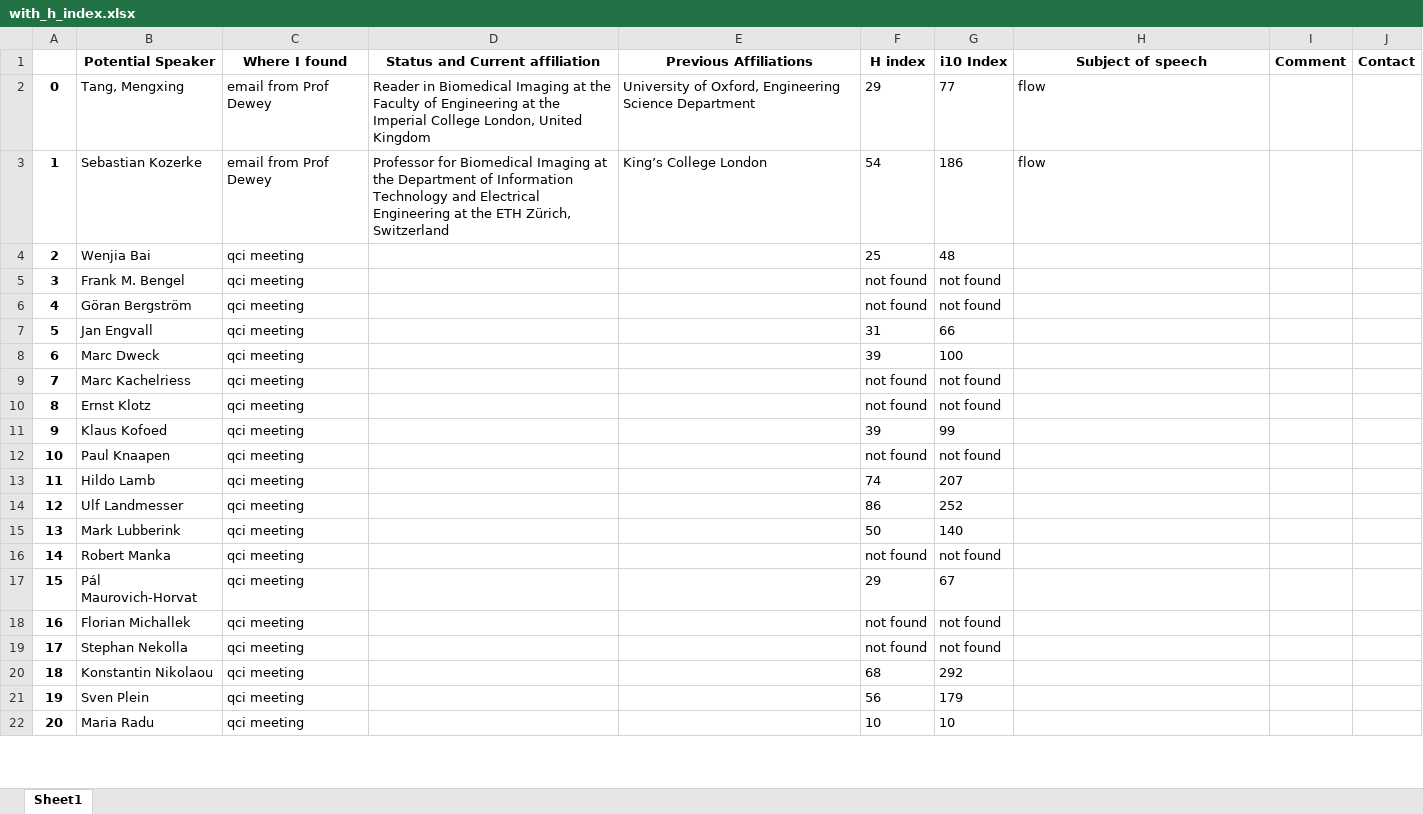
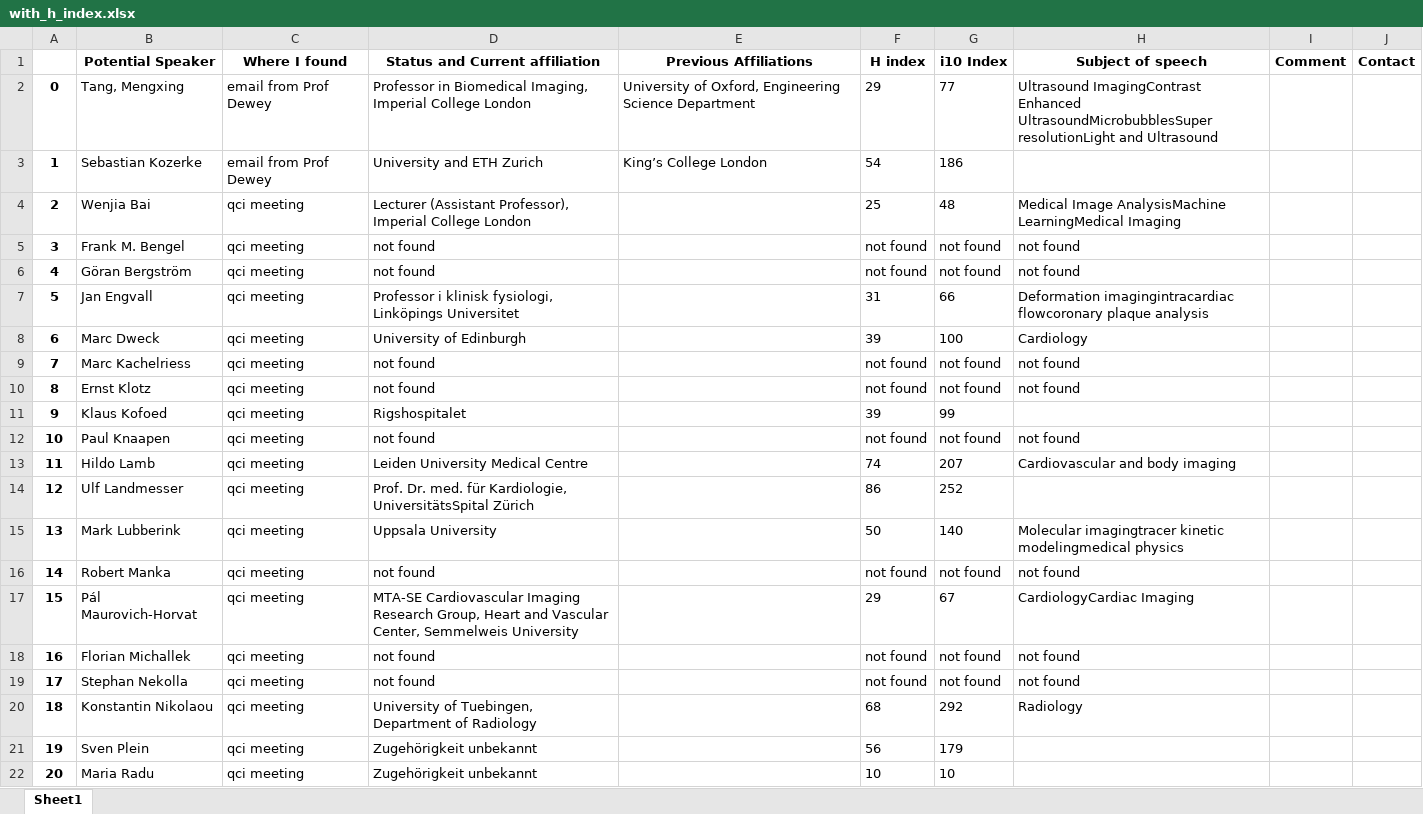
Before and after one commit to resilere/work, an Excel workbook: with_h_index.xlsx, sheet Sheet1, drawn as a sheet; only a part is shown; values as stored, in another font and other column widths than the file's, no borders; the diff covers the shown part only; the diff names each change by its address in the sheet, - before the commit and + after, or states it on an @@ line.

```diff
--- a/with_h_index.xlsx (sheet Sheet1)
+++ b/with_h_index.xlsx (sheet Sheet1)
-D2 (Status and Current affiliation): Reader in Biomedical Imaging at the Faculty of Engineering at the Imperial College London, United Kingdom
+D2 (Status and Current affiliation): Professor in Biomedical Imaging, Imperial College London
-H2 (Subject of speech): flow
+H2 (Subject of speech): Ultrasound ImagingContrast Enhanced UltrasoundMicrobubblesSuper resolutionLight and Ultrasound
-D3 (Status and Current affiliation): Professor for Biomedical Imaging at the Department of Information Technology and Electrical Engineering at the ETH Zürich, Switzerland
+D3 (Status and Current affiliation): University and ETH Zurich
-H3 (Subject of speech): flow
+H3 (Subject of speech): (empty)
-D4 (Status and Current affiliation): (empty)
+D4 (Status and Current affiliation): Lecturer (Assistant Professor), Imperial College London
-H4 (Subject of speech): (empty)
+H4 (Subject of speech): Medical Image AnalysisMachine LearningMedical Imaging
-D5:D6 (Status and Current affiliation): (empty)
+D5:D6 (Status and Current affiliation): not found
-H5:H6 (Subject of speech): (empty)
+H5:H6 (Subject of speech): not found
-D7 (Status and Current affiliation): (empty)
+D7 (Status and Current affiliation): Professor i klinisk fysiologi, Linköpings Universitet
-H7 (Subject of speech): (empty)
+H7 (Subject of speech): Deformation imagingintracardiac flowcoronary plaque analysis
-D8 (Status and Current affiliation): (empty)
+D8 (Status and Current affiliation): University of Edinburgh
-H8 (Subject of speech): (empty)
+H8 (Subject of speech): Cardiology
-D9:D10 (Status and Current affiliation): (empty)
+D9:D10 (Status and Current affiliation): not found
-H9:H10 (Subject of speech): (empty)
+H9:H10 (Subject of speech): not found
-D11 (Status and Current affiliation): (empty)
+D11 (Status and Current affiliation): Rigshospitalet
-D12 (Status and Current affiliation): (empty)
+D12 (Status and Current affiliation): not found
-H12 (Subject of speech): (empty)
+H12 (Subject of speech): not found
-D13 (Status and Current affiliation): (empty)
+D13 (Status and Current affiliation): Leiden University Medical Centre
-H13 (Subject of speech): (empty)
+H13 (Subject of speech): Cardiovascular and body imaging
-D14 (Status and Current affiliation): (empty)
+D14 (Status and Current affiliation): Prof. Dr. med. für Kardiologie, UniversitätsSpital Zürich
-D15 (Status and Current affiliation): (empty)
+D15 (Status and Current affiliation): Uppsala University
-H15 (Subject of speech): (empty)
+H15 (Subject of speech): Molecular imagingtracer kinetic modelingmedical physics
-D16 (Status and Current affiliation): (empty)
+D16 (Status and Current affiliation): not found
-H16 (Subject of speech): (empty)
+H16 (Subject of speech): not found
-D17 (Status and Current affiliation): (empty)
+D17 (Status and Current affiliation): MTA-SE Cardiovascular Imaging Research Group, Heart and Vascular Center, Semmelweis University
-H17 (Subject of speech): (empty)
+H17 (Subject of speech): CardiologyCardiac Imaging
-D18:D19 (Status and Current affiliation): (empty)
+D18:D19 (Status and Current affiliation): not found
-H18:H19 (Subject of speech): (empty)
+H18:H19 (Subject of speech): not found
-D20 (Status and Current affiliation): (empty)
+D20 (Status and Current affiliation): University of Tuebingen, Department of Radiology
-H20 (Subject of speech): (empty)
+H20 (Subject of speech): Radiology
-D21:D22 (Status and Current affiliation): (empty)
+D21:D22 (Status and Current affiliation): Zugehörigkeit unbekannt
```
Also changed, not shown: 9 edited cells elsewhere in this sheet, 19 other files.
